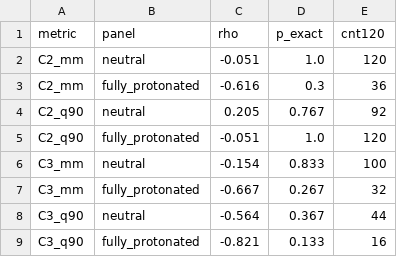
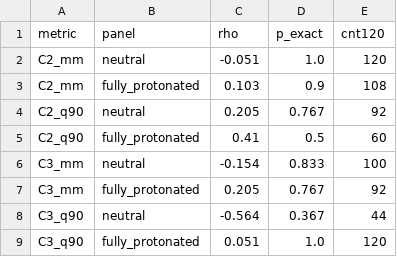
Before and after one commit to tjogzt/PARPi-GaMD, a CSV file: data/analysis/r6/s71_c2_q90_assoc.csv, drawn as a sheet.

```diff
--- a/data/analysis/r6/s71_c2_q90_assoc.csv
+++ b/data/analysis/r6/s71_c2_q90_assoc.csv
@@ -2,8 +2,8 @@ metric,panel,rho,p_exact,cnt120
 C2_mm,neutral,-0.051,1.0,120
-C2_mm,fully_protonated,-0.616,0.3,36
+C2_mm,fully_protonated,0.103,0.9,108
 C2_q90,neutral,0.205,0.767,92
-C2_q90,fully_protonated,-0.051,1.0,120
+C2_q90,fully_protonated,0.41,0.5,60
 C3_mm,neutral,-0.154,0.833,100
-C3_mm,fully_protonated,-0.667,0.267,32
+C3_mm,fully_protonated,0.205,0.767,92
 C3_q90,neutral,-0.564,0.367,44
-C3_q90,fully_protonated,-0.821,0.133,16
+C3_q90,fully_protonated,0.051,1.0,120
```
Also changed, not shown: data/analysis/r6/s58_bootstrap_summary.csv, data/analysis/r6/s62_harmonized_association.csv, 35 other files.
